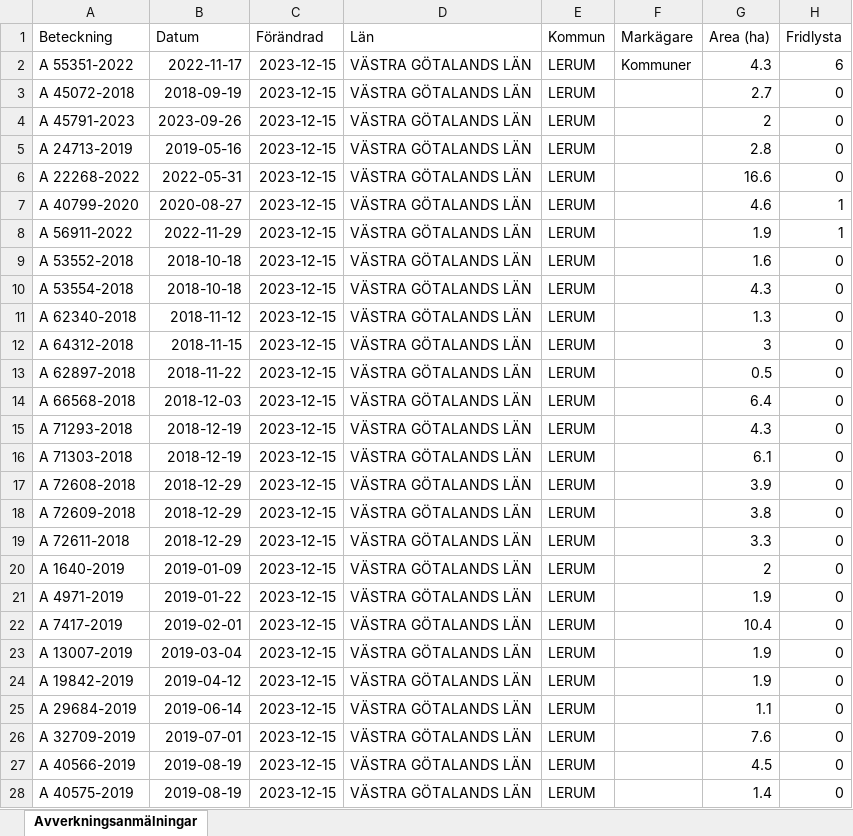
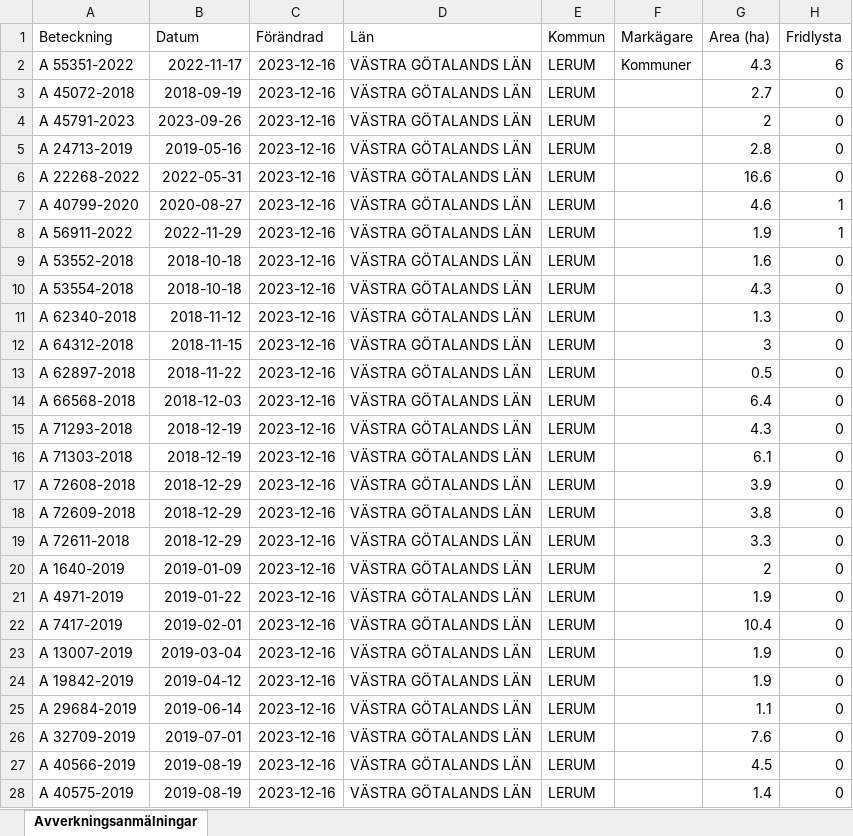
Before and after one commit to klasma/Logging_1441, an Excel workbook: Översikt LERUM.xlsx, sheet Avverkningsanmälningar, drawn as a sheet; only a part is shown; values as stored, in another font and other column widths than the file's, no borders; the diff covers the shown part only; the diff names each change by its address in the sheet, - before the commit and + after, or states it on an @@ line.

```diff
--- a/Översikt LERUM.xlsx (sheet Avverkningsanmälningar)
+++ b/Översikt LERUM.xlsx (sheet Avverkningsanmälningar)
-C2:C28 (Förändrad): 2023-12-15
+C2:C28 (Förändrad): 2023-12-16
```
Also changed, not shown: 130 edited cells elsewhere in this sheet, artfynd/A 22268-2022 artfynd.xlsx, artfynd/A 24713-2019 artfynd.xlsx, 34 other files.
